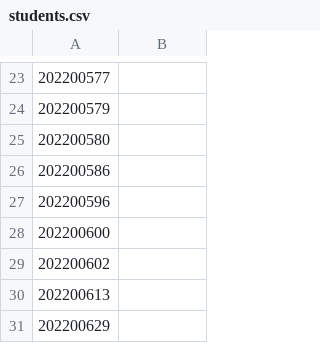
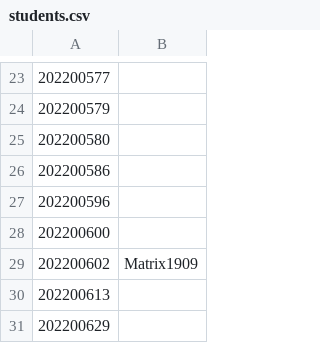
Before and after one commit to StuntsPT/pr_bio_2022-2023_assignments, a CSV file: students.csv, drawn as a sheet; only a part is shown, gaps mark what is left out.

Commit message:
Adds username

```diff
--- a/students.csv
+++ b/students.csv
@@ -28,3 +28,3 @@
 202200600;
-202200602;
+202200602;Matrix1909
 202200613;
```
